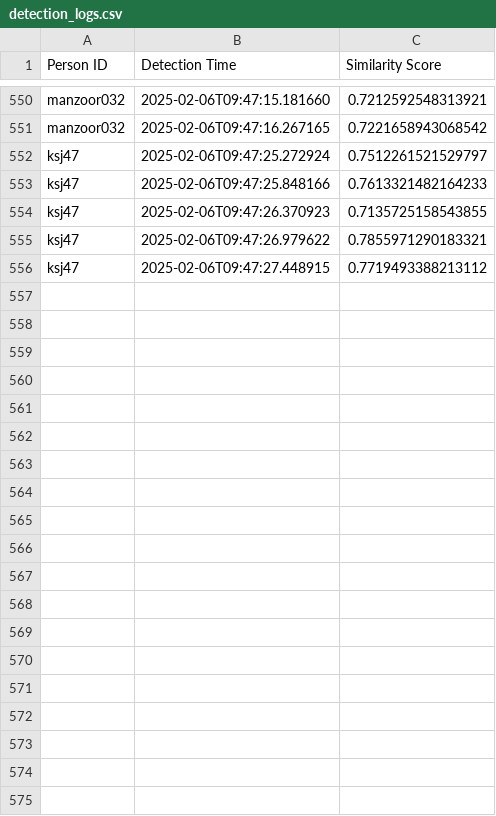
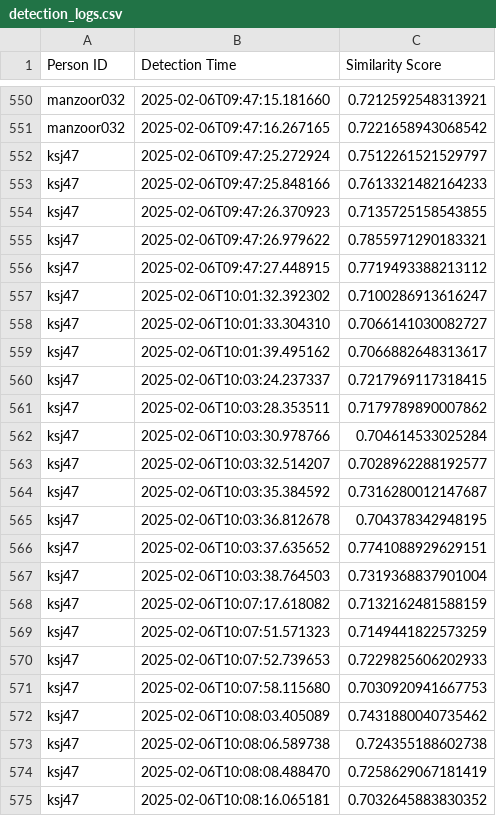
Before and after one commit to yadux20/Privify-AI, a CSV file: face_detection/detection_logs.csv, drawn as a sheet; only a part is shown, gaps mark what is left out.

Commit message:
Merge remote changes and resolve conflicts

```diff
--- a/face_detection/detection_logs.csv
+++ b/face_detection/detection_logs.csv
@@ -556 +556,20 @@ ksj47,2025-02-06T09:47:26.979622,0.7855971290183321
 ksj47,2025-02-06T09:47:27.448915,0.7719493388213112
+ksj47,2025-02-06T10:01:32.392302,0.7100286913616247
+ksj47,2025-02-06T10:01:33.304310,0.7066141030082727
+ksj47,2025-02-06T10:01:39.495162,0.7066882648313617
+ksj47,2025-02-06T10:03:24.237337,0.7217969117318415
+ksj47,2025-02-06T10:03:28.353511,0.7179789890007862
+ksj47,2025-02-06T10:03:30.978766,0.704614533025284
+ksj47,2025-02-06T10:03:32.514207,0.7028962288192577
+ksj47,2025-02-06T10:03:35.384592,0.7316280012147687
+ksj47,2025-02-06T10:03:36.812678,0.704378342948195
+ksj47,2025-02-06T10:03:37.635652,0.7741088929629151
+ksj47,2025-02-06T10:03:38.764503,0.7319368837901004
+ksj47,2025-02-06T10:07:17.618082,0.7132162481588159
+ksj47,2025-02-06T10:07:51.571323,0.7149441822573259
+ksj47,2025-02-06T10:07:52.739653,0.7229825606202933
+ksj47,2025-02-06T10:07:58.115680,0.7030920941667753
+ksj47,2025-02-06T10:08:03.405089,0.7431880040735462
+ksj47,2025-02-06T10:08:06.589738,0.724355188602738
+ksj47,2025-02-06T10:08:08.488470,0.7258629067181419
+ksj47,2025-02-06T10:08:16.065181,0.7032645883830352
```
